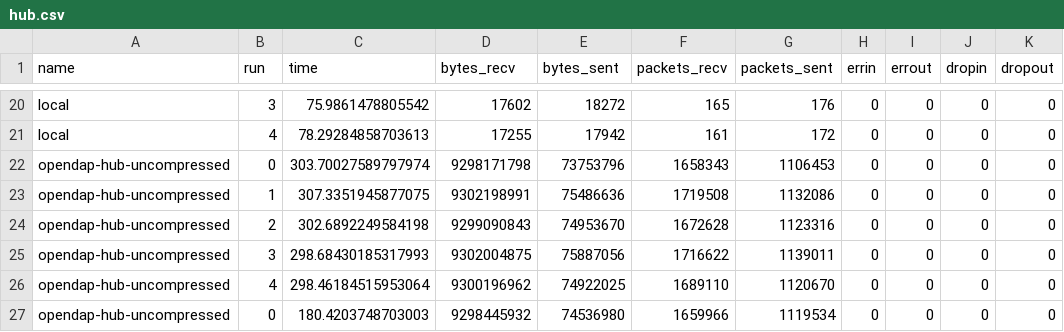
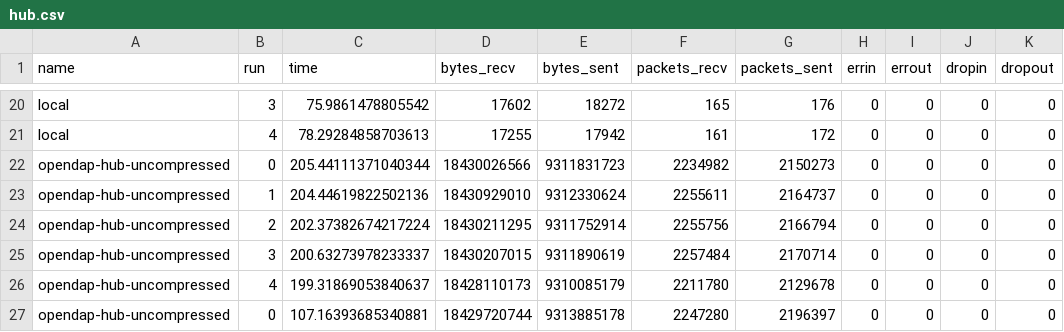
Before and after one commit to zequihg50/ipcc-datalab, a CSV file: notebooks/performance_analysis/hub.csv, drawn as a sheet; only a part is shown, gaps mark what is left out; the diff covers the shown part only; the diff names each change by its address in the sheet, - before the commit and + after, or states it on an @@ line.

```diff
--- a/notebooks/performance_analysis/hub.csv
+++ b/notebooks/performance_analysis/hub.csv
-C22 (time): 303.70027589797974
+C22 (time): 205.44111371040344
-D22 (bytes_recv): 9298171798
+D22 (bytes_recv): 18430026566
-E22 (bytes_sent): 73753796
+E22 (bytes_sent): 9311831723
-F22 (packets_recv): 1658343
+F22 (packets_recv): 2234982
-G22 (packets_sent): 1106453
+G22 (packets_sent): 2150273
-C23 (time): 307.3351945877075
+C23 (time): 204.44619822502136
-D23 (bytes_recv): 9302198991
+D23 (bytes_recv): 18430929010
-E23 (bytes_sent): 75486636
+E23 (bytes_sent): 9312330624
-F23 (packets_recv): 1719508
+F23 (packets_recv): 2255611
-G23 (packets_sent): 1132086
+G23 (packets_sent): 2164737
-C24 (time): 302.6892249584198
+C24 (time): 202.37382674217224
-D24 (bytes_recv): 9299090843
+D24 (bytes_recv): 18430211295
-E24 (bytes_sent): 74953670
+E24 (bytes_sent): 9311752914
-F24 (packets_recv): 1672628
+F24 (packets_recv): 2255756
-G24 (packets_sent): 1123316
+G24 (packets_sent): 2166794
-C25 (time): 298.68430185317993
+C25 (time): 200.63273978233337
-D25 (bytes_recv): 9302004875
+D25 (bytes_recv): 18430207015
-E25 (bytes_sent): 75887056
+E25 (bytes_sent): 9311890619
-F25 (packets_recv): 1716622
+F25 (packets_recv): 2257484
-G25 (packets_sent): 1139011
+G25 (packets_sent): 2170714
-C26 (time): 298.46184515953064
+C26 (time): 199.31869053840637
-D26 (bytes_recv): 9300196962
+D26 (bytes_recv): 18428110173
-E26 (bytes_sent): 74922025
+E26 (bytes_sent): 9310085179
-F26 (packets_recv): 1689110
+F26 (packets_recv): 2211780
-G26 (packets_sent): 1120670
+G26 (packets_sent): 2129678
-C27 (time): 180.4203748703003
+C27 (time): 107.16393685340881
-D27 (bytes_recv): 9298445932
+D27 (bytes_recv): 18429720744
-E27 (bytes_sent): 74536980
+E27 (bytes_sent): 9313885178
-F27 (packets_recv): 1659966
+F27 (packets_recv): 2247280
-G27 (packets_sent): 1119534
+G27 (packets_sent): 2196397
```
Also changed, not shown: 70 edited cells elsewhere in this file, 1 other file.
